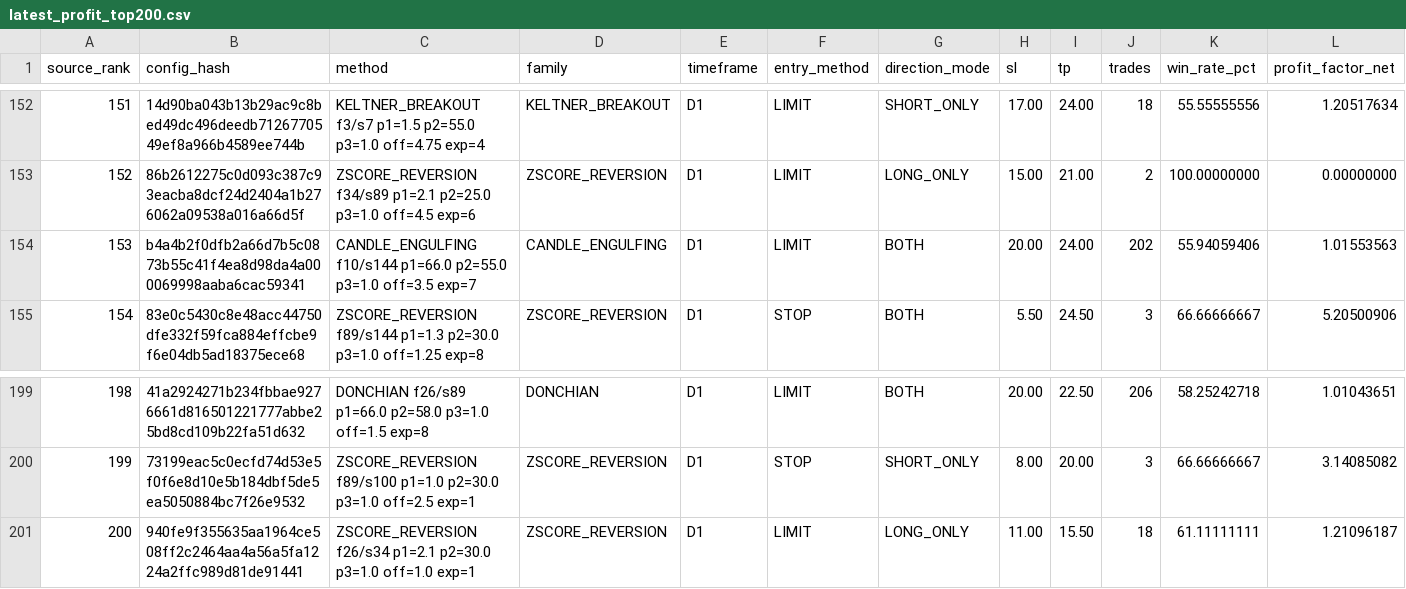
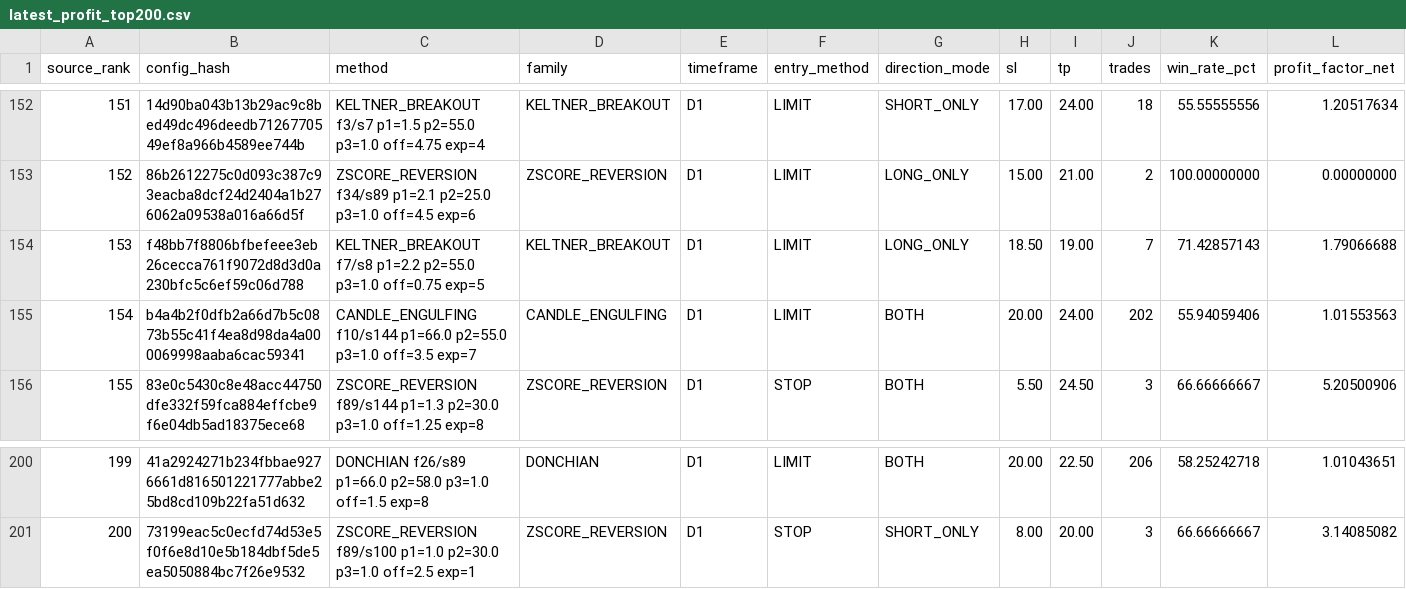
Before and after one commit to copytolive/rwa, a CSV file: backtest/gold24/runtime_v11/latest_profit_top200.csv, drawn as a sheet; only a part is shown, gaps mark what is left out; removed rows and columns are numbered as before the commit, all else as after; rows hold the shown columns only; the diff names each change by its address in the sheet, - before the commit and + after, or states it on an @@ line.

```diff
--- a/backtest/gold24/runtime_v11/latest_profit_top200.csv
+++ b/backtest/gold24/runtime_v11/latest_profit_top200.csv
+row 154: 153 | f48bb7f8806bfbefeee3eb26cecca761f9072d8d3d0a230bfc5c6ef59c06d788 | KELTNER_BREAKOUT f7/s8 p1=2.2 p2=55.0 p3=1.0 off=0.75 exp=5 | KELTNER_BREAKOUT | D1 | LIMIT | LONG_ONLY | 18.50 | 19.00 | 7 | 71.42857143 | 1.79066688
@@ column A (source_rank) renumbered between rows 155 and 201 @@
-row 201: 200 | 940fe9f355635aa1964ce508ff2c2464aa4a56a5fa1224a2ffc989d81de91441 | ZSCORE_REVERSION f26/s34 p1=2.1 p2=30.0 p3=1.0 off=1.0 exp=1 | ZSCORE_REVERSION | D1 | LIMIT | LONG_ONLY | 11.00 | 15.50 | 18 | 61.11111111 | 1.21096187
```
Also changed, not shown: backtest/gold24/runtime_v11/latest_entry_profit_top200.csv, 4 other files.
